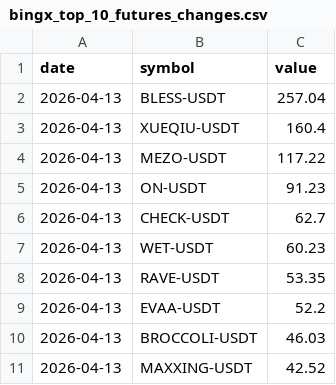
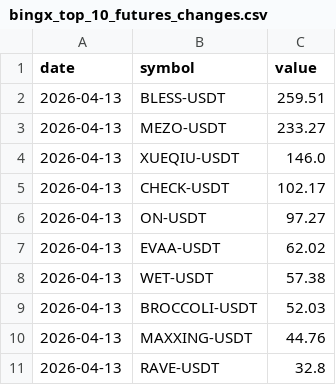
Before and after one commit to Ledrec/Bot, a CSV file: bingx_top_10_futures_changes.csv, drawn as a sheet.

```diff
--- a/bingx_top_10_futures_changes.csv
+++ b/bingx_top_10_futures_changes.csv
@@ -1,11 +1,11 @@
 date,symbol,value
-2026-04-13,BLESS-USDT,257.04
-2026-04-13,XUEQIU-USDT,160.4
-2026-04-13,MEZO-USDT,117.22
-2026-04-13,ON-USDT,91.23
-2026-04-13,CHECK-USDT,62.7
-2026-04-13,WET-USDT,60.23
-2026-04-13,RAVE-USDT,53.35
-2026-04-13,EVAA-USDT,52.2
-2026-04-13,BROCCOLI-USDT,46.03
-2026-04-13,MAXXING-USDT,42.52
+2026-04-13,BLESS-USDT,259.51
+2026-04-13,MEZO-USDT,233.27
+2026-04-13,XUEQIU-USDT,146.0
+2026-04-13,CHECK-USDT,102.17
+2026-04-13,ON-USDT,97.27
+2026-04-13,EVAA-USDT,62.02
+2026-04-13,WET-USDT,57.38
+2026-04-13,BROCCOLI-USDT,52.03
+2026-04-13,MAXXING-USDT,44.76
+2026-04-13,RAVE-USDT,32.8
```
